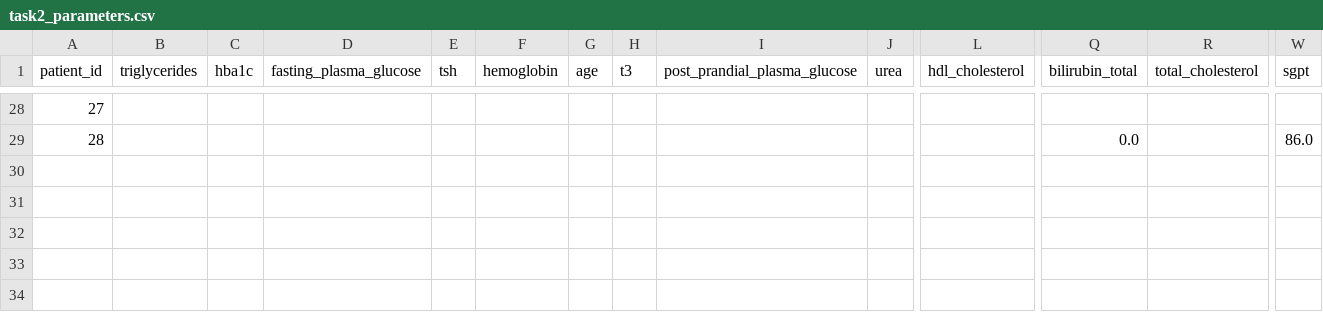
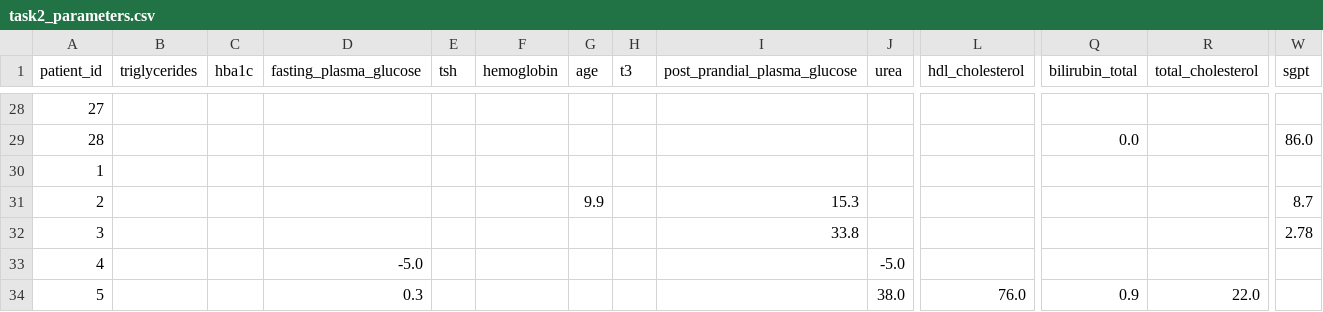
Before and after one commit to Saritha-batch1/Multi-Model-AI-Agent, a CSV file: Lokesh/outputs/task2_parameters.csv, drawn as a sheet; only a part is shown, gaps mark what is left out; rows hold the shown columns only; the diff names each change by its address in the sheet, - before the commit and + after, or states it on an @@ line.

```diff
--- a/Lokesh/outputs/task2_parameters.csv
+++ b/Lokesh/outputs/task2_parameters.csv
+row 30: 1
+row 31: 2 |  |  |  |  |  | 9.9 |  | 15.3 |  |  |  |  | 8.7
+row 32: 3 |  |  |  |  |  |  |  | 33.8 |  |  |  |  | 2.78
+row 33: 4 |  |  | -5.0 |  |  |  |  |  | -5.0
+row 34: 5 |  |  | 0.3 |  |  |  |  |  | 38.0 | 76.0 | 0.9 | 22.0
```
Also changed, not shown: Lokesh/outputs/model2/pattern_risk_scores.csv, Lokesh/outputs/validated_parameters.csv, 4 other files.
